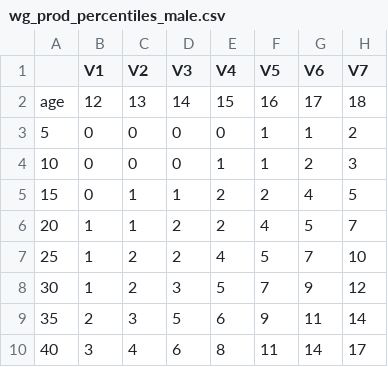
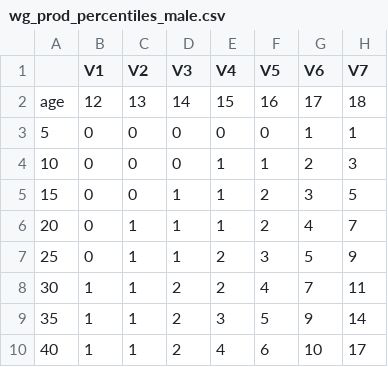
Before and after one commit to langcog/CDI-CAT-JP, a CSV file: wg_prod_percentiles_male.csv, drawn as a sheet; only a part is shown; the diff covers the shown part only.

Commit message:
add new data from Sho, new norms

```diff
--- a/wg_prod_percentiles_male.csv
+++ b/wg_prod_percentiles_male.csv
@@ -2,9 +2,9 @@
 "age",12,13,14,15,16,17,18
-"5",0,0,0,0,1,1,2
+"5",0,0,0,0,0,1,1
 "10",0,0,0,1,1,2,3
-"15",0,1,1,2,2,4,5
-"20",1,1,2,2,4,5,7
-"25",1,2,2,4,5,7,10
-"30",1,2,3,5,7,9,12
-"35",2,3,5,6,9,11,14
-"40",3,4,6,8,11,14,17
+"15",0,0,1,1,2,3,5
+"20",0,1,1,1,2,4,7
+"25",0,1,1,2,3,5,9
+"30",1,1,2,2,4,7,11
+"35",1,1,2,3,5,9,14
+"40",1,1,2,4,6,10,17
```
Also changed, not shown: 84 edited cells elsewhere in this file, wg_prod_percentiles_both_sexes.csv, wg_prod_percentiles_female.csv, 24 other files.
